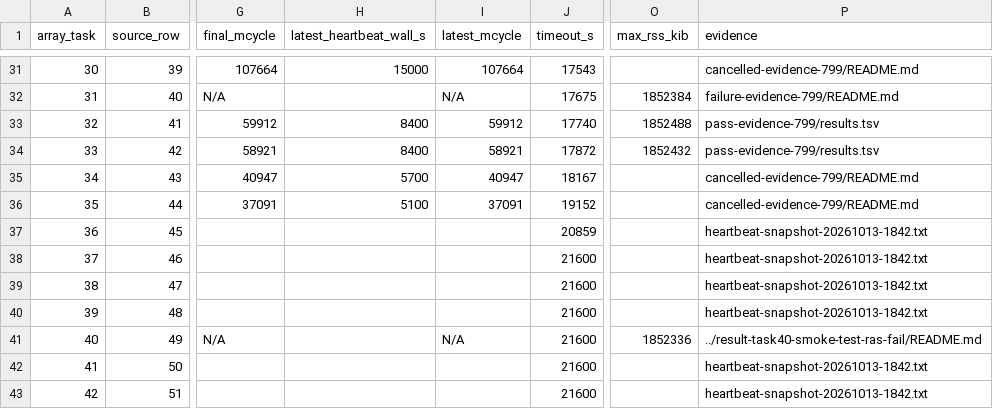
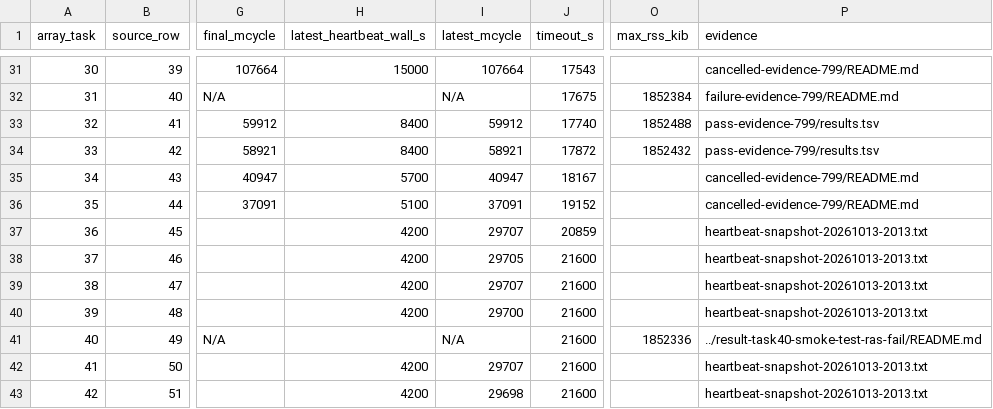
Before and after one commit to QD-EDA/qd-bfm, a TSV file: evidence/caliptra-bfm-top-firmware-wave1-c339-20261012/m5b-rerun-20261012-01/results.tsv, drawn as a sheet; only a part is shown, gaps mark what is left out; the diff names each change by its address in the sheet, - before the commit and + after, or states it on an @@ line.

Commit message:
docs: checkpoint wave 1 at 20:13

```diff
--- a/evidence/caliptra-bfm-top-firmware-wave1-c339-20261012/m5b-rerun-20261012-01/results.tsv
+++ b/evidence/caliptra-bfm-top-firmware-wave1-c339-20261012/m5b-rerun-20261012-01/results.tsv
-H37:H40 (latest_heartbeat_wall_s): (empty)
+H37:H40 (latest_heartbeat_wall_s): 4200
-I37 (latest_mcycle): (empty)
+I37 (latest_mcycle): 29707
-P37:P40 (evidence): heartbeat-snapshot-20261013-1842.txt
+P37:P40 (evidence): heartbeat-snapshot-20261013-2013.txt
-I38 (latest_mcycle): (empty)
+I38 (latest_mcycle): 29705
-I39 (latest_mcycle): (empty)
+I39 (latest_mcycle): 29707
-I40 (latest_mcycle): (empty)
+I40 (latest_mcycle): 29700
-H42:H43 (latest_heartbeat_wall_s): (empty)
+H42:H43 (latest_heartbeat_wall_s): 4200
-I42 (latest_mcycle): (empty)
+I42 (latest_mcycle): 29707
-P42:P43 (evidence): heartbeat-snapshot-20261013-1842.txt
+P42:P43 (evidence): heartbeat-snapshot-20261013-2013.txt
-I43 (latest_mcycle): (empty)
+I43 (latest_mcycle): 29698
```
Also changed, not shown: 3 other files.
